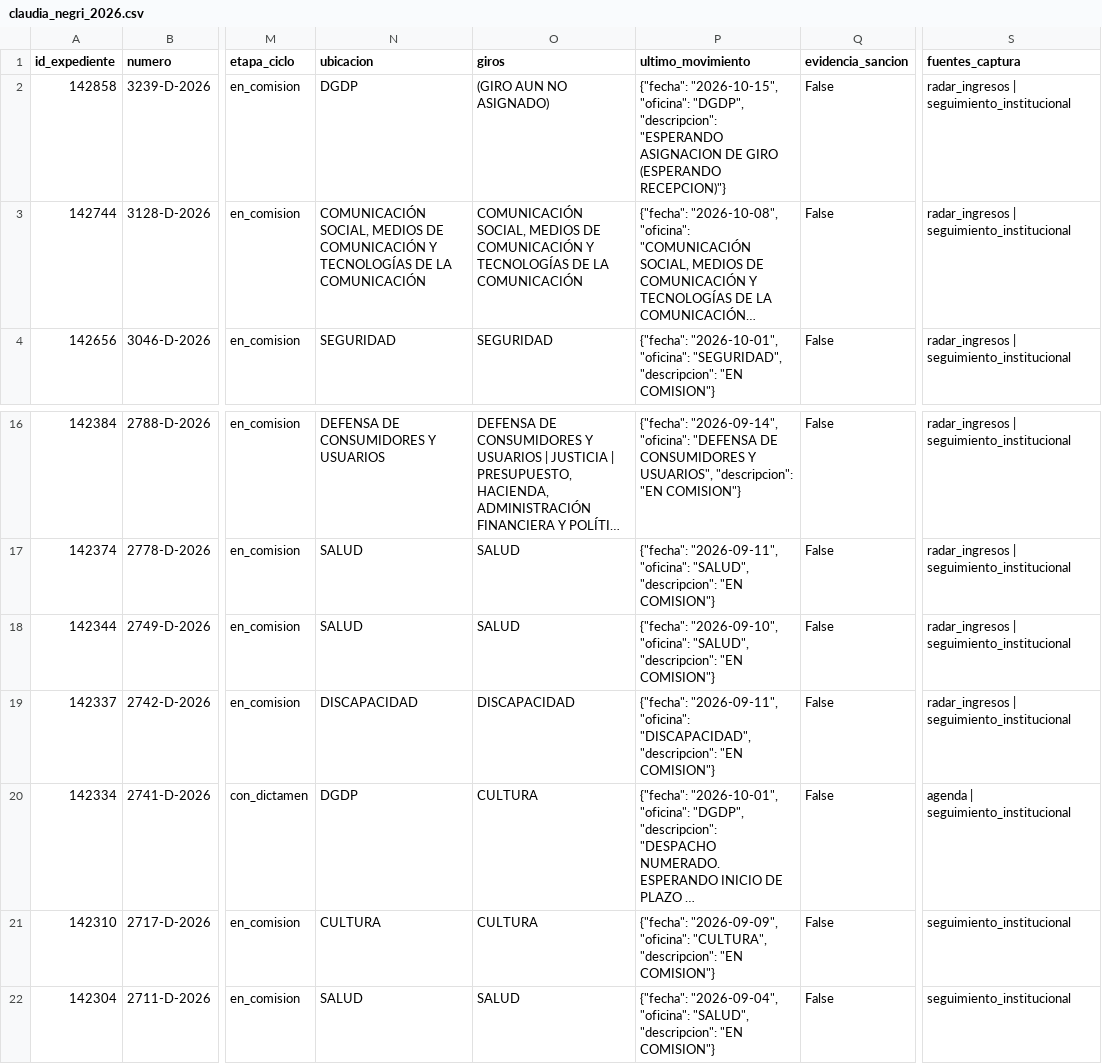
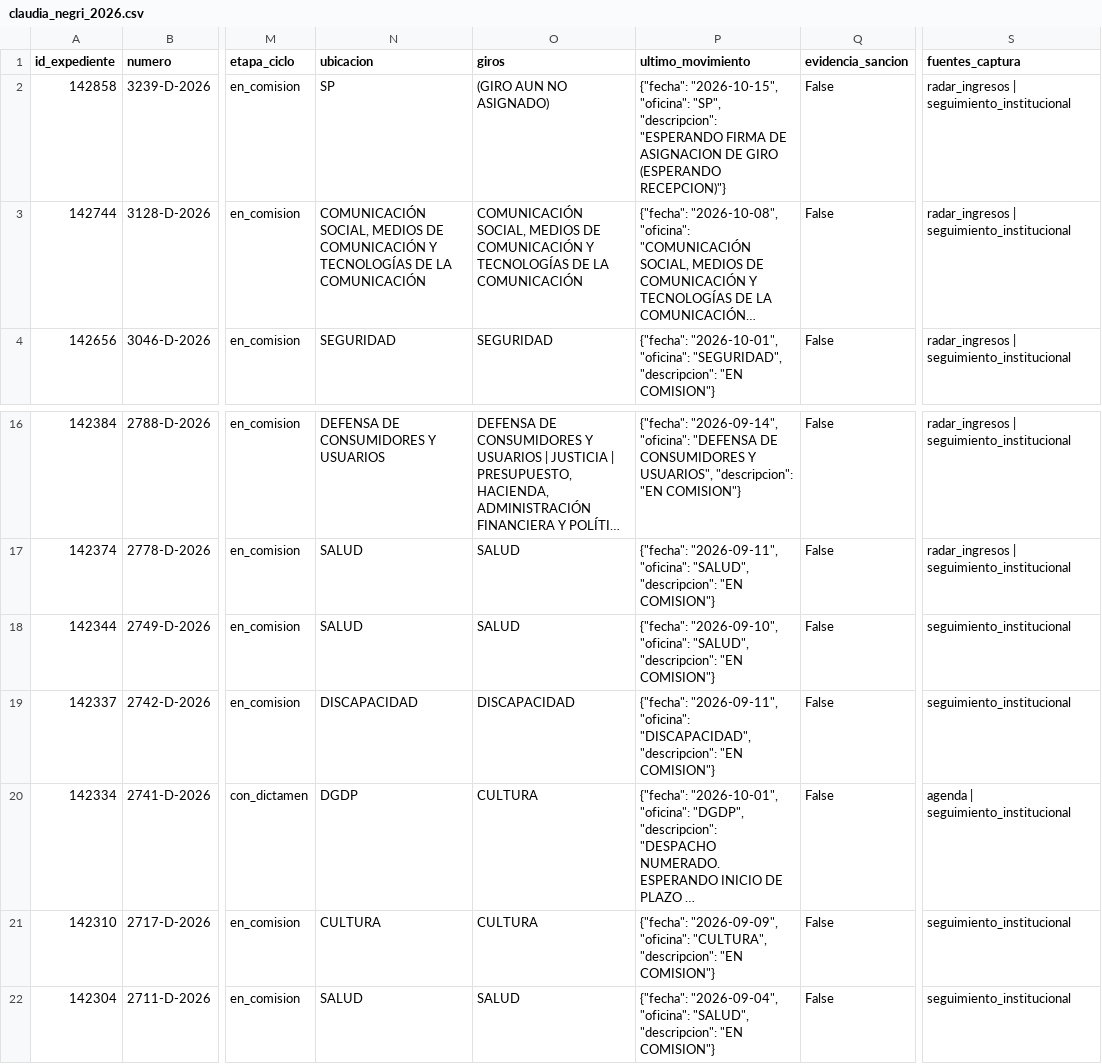
Before and after one commit to cepoes100b/CEPOES, a CSV file: auditorias/claudia_negri_2026.csv, drawn as a sheet; only a part is shown, gaps mark what is left out; long unchanged cells end in …; the diff names each change by its address in the sheet, - before the commit and + after, or states it on an @@ line.

```diff
--- a/auditorias/claudia_negri_2026.csv
+++ b/auditorias/claudia_negri_2026.csv
-N2 (ubicacion): DGDP
+N2 (ubicacion): SP
-P2 (ultimo_movimiento): …"2026-10-15", "oficina": "DGDP", "descripcion": "ESPERANDO ASIGNACION DE…
+P2 (ultimo_movimiento): …"2026-10-15", "oficina": "SP", "descripcion": "ESPERANDO FIRMA DE ASIGNACION DE…
-S18:S19 (fuentes_captura): radar_ingresos | seguimiento_institucional
+S18:S19 (fuentes_captura): seguimiento_institucional
```
Also changed, not shown: 5 other files.
